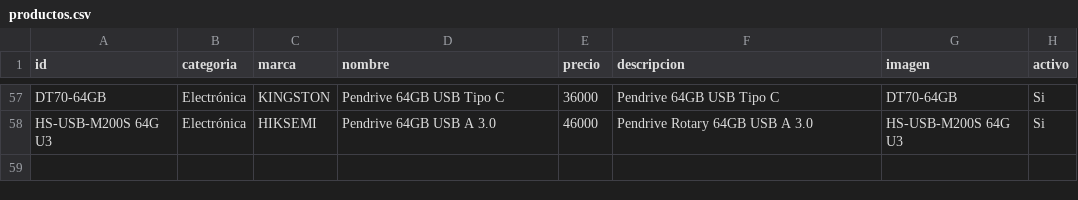
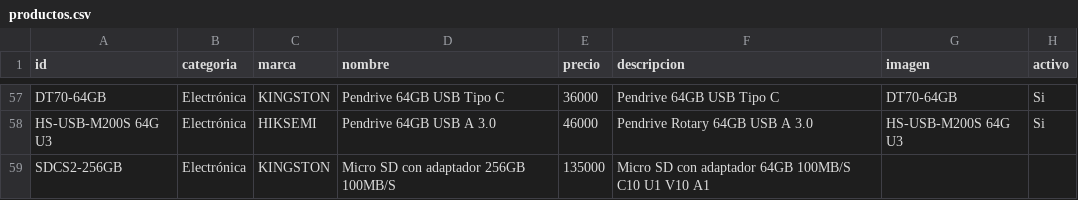
Before and after one commit to personaldualtime-bit/Catalogo, a CSV file: editar/productos.csv, drawn as a sheet; only a part is shown, gaps mark what is left out.

```diff
--- a/editar/productos.csv
+++ b/editar/productos.csv
@@ -68 +68,2 @@ DT70-64GB;Electrónica;KINGSTON;Pendrive 64GB USB Tipo C;36000;Pendrive 64GB USB
 HS-USB-M200S 64G U3;Electrónica;HIKSEMI;Pendrive 64GB USB A 3.0;46000;Pendrive Rotary 64GB USB A 3.0;HS-USB-M200S 64G U3;Si
+SDCS2-256GB;Electrónica;KINGSTON;Micro SD con adaptador 256GB 100MB/S;135000;Micro SD con adaptador 64GB 100MB/S C10 U1 V10 A1;;
```
Also changed, not shown: 1 other file.
